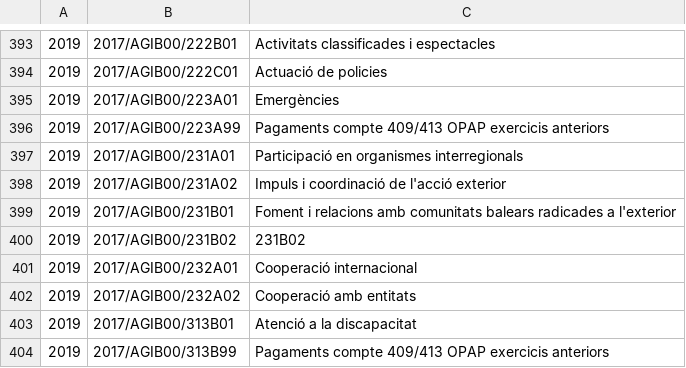
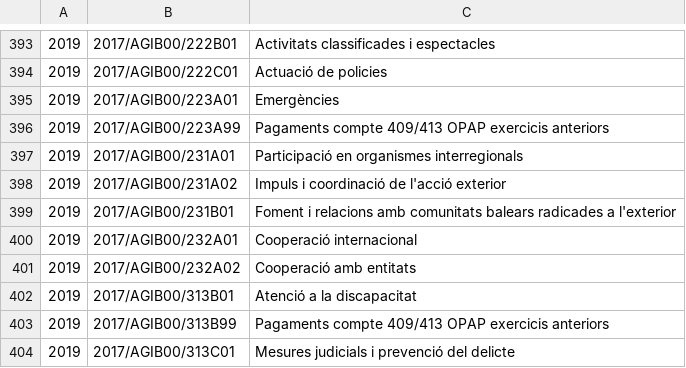
Before and after one commit to civio/presupuesto-baleares, a CSV file: data/ca/comunidad/2019/estructura_funcional.csv, drawn as a sheet; only a part is shown, gaps mark what is left out; the shorter side is filled out with more unchanged rows.

Commit message:
Minor updates to 2019 budget data civio/presupuesto-management#802

```diff
--- a/data/ca/comunidad/2019/estructura_funcional.csv
+++ b/data/ca/comunidad/2019/estructura_funcional.csv
@@ -399,3 +399,2 @@
 2019,2017/AGIB00/231B01,Foment i relacions amb comunitats balears radicades a l'exterior
-2019,2017/AGIB00/231B02,231B02
 2019,2017/AGIB00/232A01,Cooperació internacional
```
Also changed, not shown: data/ca/comunidad/2019/ingresos.csv, data/es/comunidad/2019/estructura_funcional.csv.
